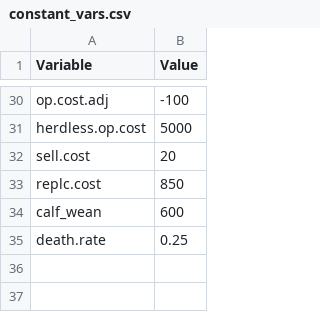
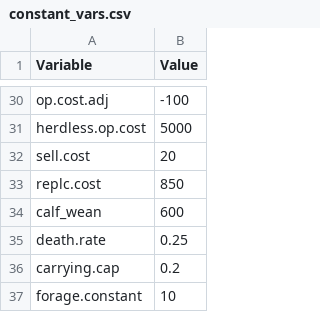
Before and after one commit to maxrlnd/docker_test, a CSV file: data/constant_vars.csv, drawn as a sheet; only a part is shown, gaps mark what is left out; the diff names each change by its address in the sheet, - before the commit and + after, or states it on an @@ line.

Commit message:
Implemented dynamic forage.

```diff
--- a/data/constant_vars.csv
+++ b/data/constant_vars.csv
+row 36: carrying.cap | 0.2
+row 37: forage.constant | 10
```
Also changed, not shown: 5 other files.
